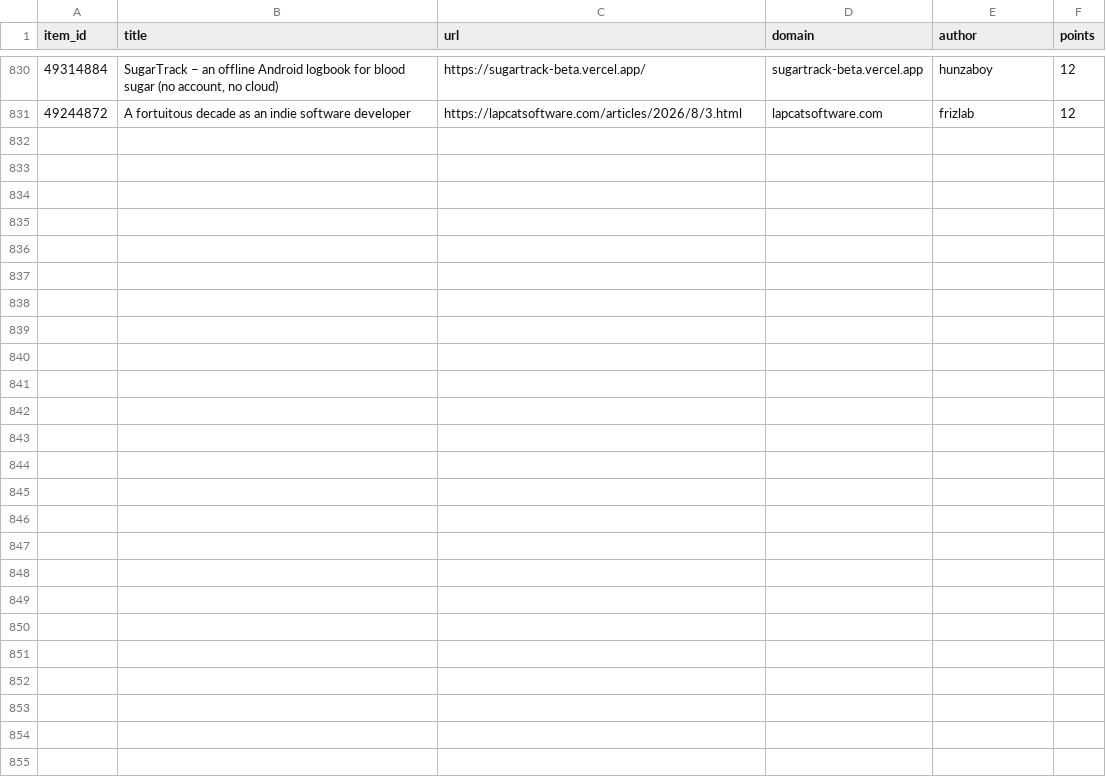
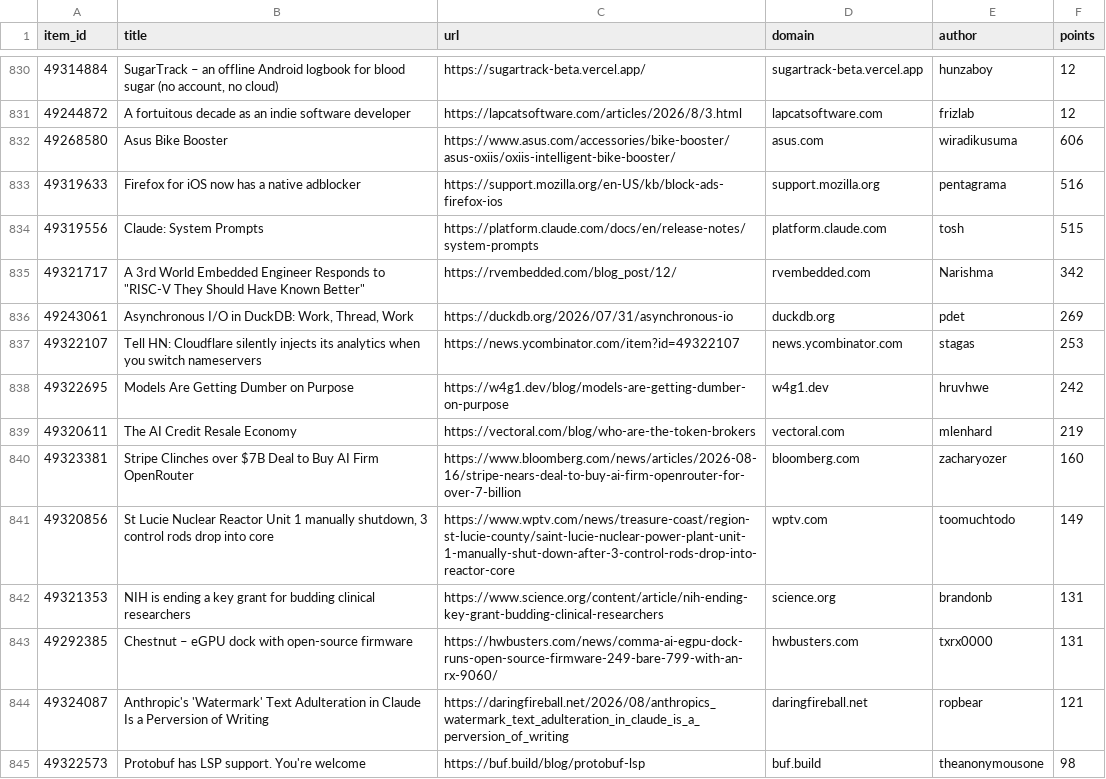
Before and after one commit to farajzada/cronos, a CSV file: data/hackernews.csv, drawn as a sheet; only a part is shown, gaps mark what is left out; the diff covers the shown part only.

```diff
--- a/data/hackernews.csv
+++ b/data/hackernews.csv
@@ -831 +831,15 @@ item_id,title,url,domain,author,points
 49244872,A fortuitous decade as an indie software developer,https://lapcatsoftware.com/articles/2026/8/3.html,lapcatsoftware.com,frizlab,12
+49268580,Asus Bike Booster,https://www.asus.com/accessories/bike-booster/asus-oxiis/oxiis-intelligent-bike-booster/,asus.com,wiradikusuma,606
+49319633,Firefox for iOS now has a native adblocker,https://support.mozilla.org/en-US/kb/block-ads-firefox-ios,support.mozilla.org,pentagrama,516
+49319556,Claude: System Prompts,https://platform.claude.com/docs/en/release-notes/system-prompts,platform.claude.com,tosh,515
+49321717,"A 3rd World Embedded Engineer Responds to ""RISC-V They Should Have Known Better""",https://rvembedded.com/blog_post/12/,rvembedded.com,Narishma,342
+49243061,"Asynchronous I/O in DuckDB: Work, Thread, Work",https://duckdb.org/2026/07/31/asynchronous-io,duckdb.org,pdet,269
+49322107,Tell HN: Cloudflare silently injects its analytics when you switch nameservers,https://news.ycombinator.com/item?id=49322107,news.ycombinator.com,stagas,253
+49322695,Models Are Getting Dumber on Purpose,https://w4g1.dev/blog/models-are-getting-dumber-on-purpose,w4g1.dev,hruvhwe,242
+49320611,The AI Credit Resale Economy,https://vectoral.com/blog/who-are-the-token-brokers,vectoral.com,mlenhard,219
+49323381,Stripe Clinches over $7B Deal to Buy AI Firm OpenRouter,https://www.bloomberg.com/news/articles/2026-08-16/stripe-nears-deal-to-buy-ai-firm-openrouter-for-over-7-billion,bloomberg.com,zacharyozer,160
+49320856,"St Lucie Nuclear Reactor Unit 1 manually shutdown, 3 control rods drop into core",https://www.wptv.com/news/treasure-coast/region-st-lucie-county/saint-lucie-nuclear-power-plant-unit-1-manually-shut-down-after-3-control-rods-drop-into-reactor-core,wptv.com,toomuchtodo,149
+49321353,NIH is ending a key grant for budding clinical researchers,https://www.science.org/content/article/nih-ending-key-grant-budding-clinical-researchers,science.org,brandonb,131
+49292385,Chestnut – eGPU dock with open-source firmware,https://hwbusters.com/news/comma-ai-egpu-dock-runs-open-source-firmware-249-bare-799-with-an-rx-9060/,hwbusters.com,txrx0000,131
+49324087,Anthropic's 'Watermark' Text Adulteration in Claude Is a Perversion of Writing,https://daringfireball.net/2026/08/anthropics_watermark_text_adulteration_in_claude_is_a_perversion_of_writing,daringfireball.net,ropbear,121
+49322573,Protobuf has LSP support. You're welcome,https://buf.build/blog/protobuf-lsp,buf.build,theanonymousone,98
```
Also changed, not shown: 13 added rows elsewhere in this file, 2 other files.
